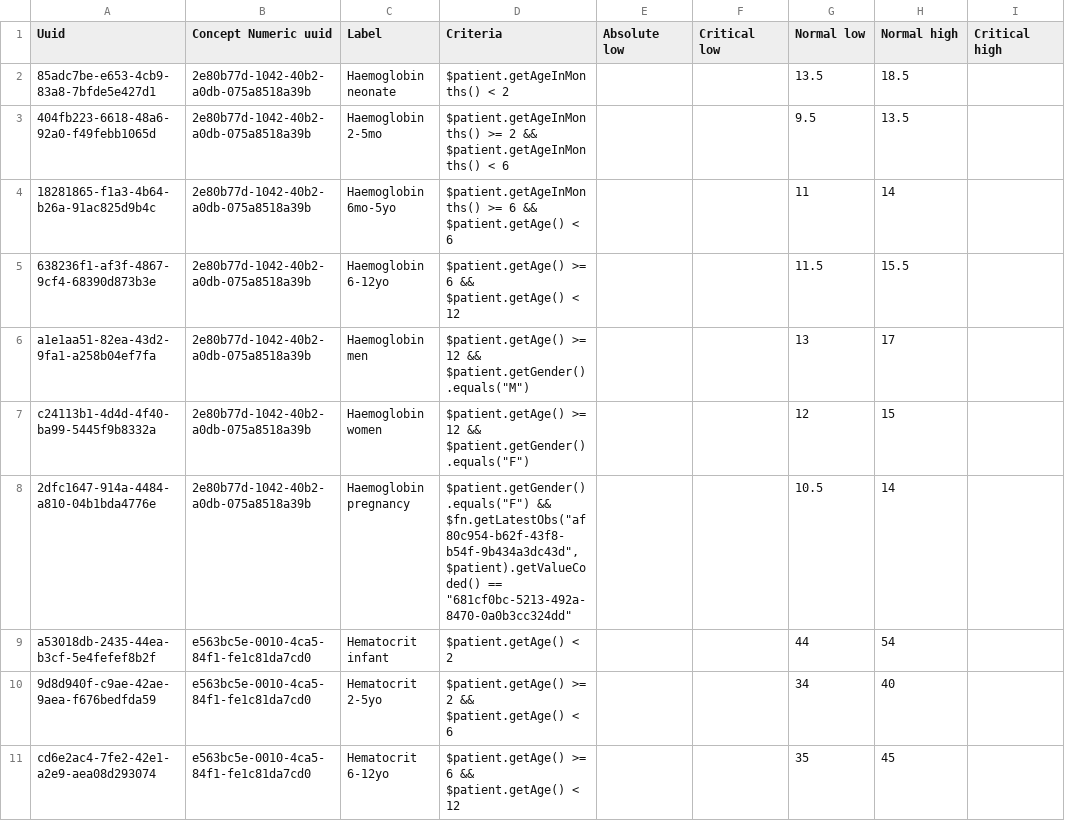
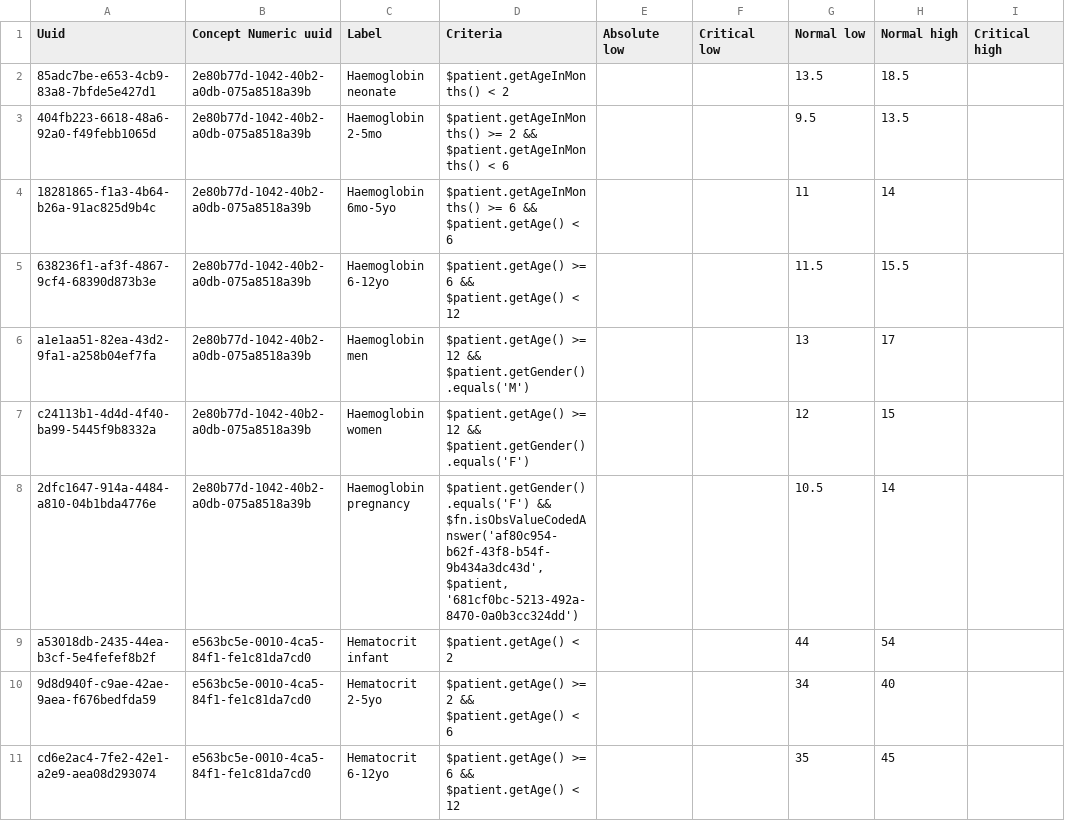
Before and after one commit to MSF-OCG/LIME-EMR, a CSV file: sites/mosul/configs/openmrs/initializer_config/conceptreferencerange/conceptreferenceranges.csv, drawn as a sheet; only a part is shown; the diff covers the shown part only; the diff names each change by its address in the sheet, - before the commit and + after, or states it on an @@ line.

Commit message:
Update the criterias

```diff
--- a/sites/mosul/configs/openmrs/initializer_config/conceptreferencerange/conceptreferenceranges.csv
+++ b/sites/mosul/configs/openmrs/initializer_config/conceptreferencerange/conceptreferenceranges.csv
-D6 (Criteria): …12 && $patient.getGender().equals("M")
+D6 (Criteria): …12 && $patient.getGender().equals('M')
-D7 (Criteria): …12 && $patient.getGender().equals("F")
+D7 (Criteria): …12 && $patient.getGender().equals('F')
-D8 (Criteria): $patient.getGender().equals("F") && $fn.getLatestObs("af80c954-b62f-43f8-b54f-9b434a3dc43d",$patient).getValueCoded() == "681cf0bc-5213-492a-8470-0a0b3cc324dd"
+D8 (Criteria): $patient.getGender().equals('F') && $fn.isObsValueCodedAnswer('af80c954-b62f-43f8-b54f-9b434a3dc43d', $patient, '681cf0bc-5213-492a-8470-0a0b3cc324dd')
```
Also changed, not shown: 7 edited cells elsewhere in this file.
